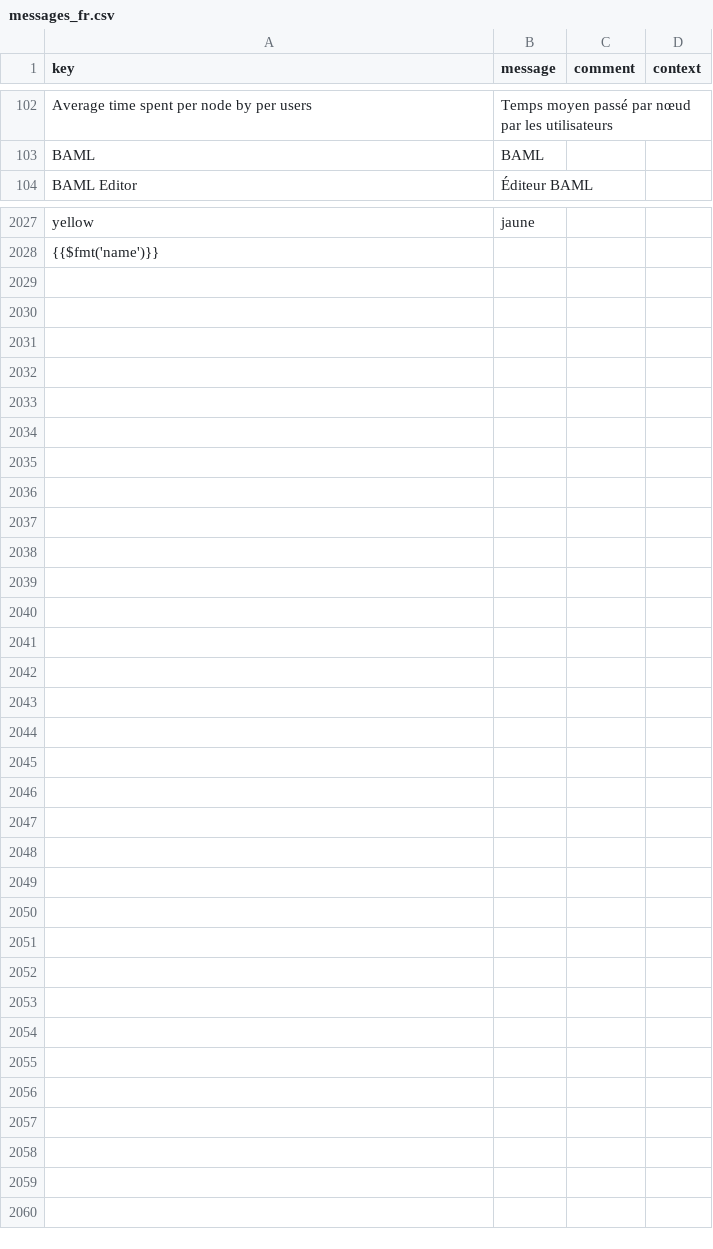
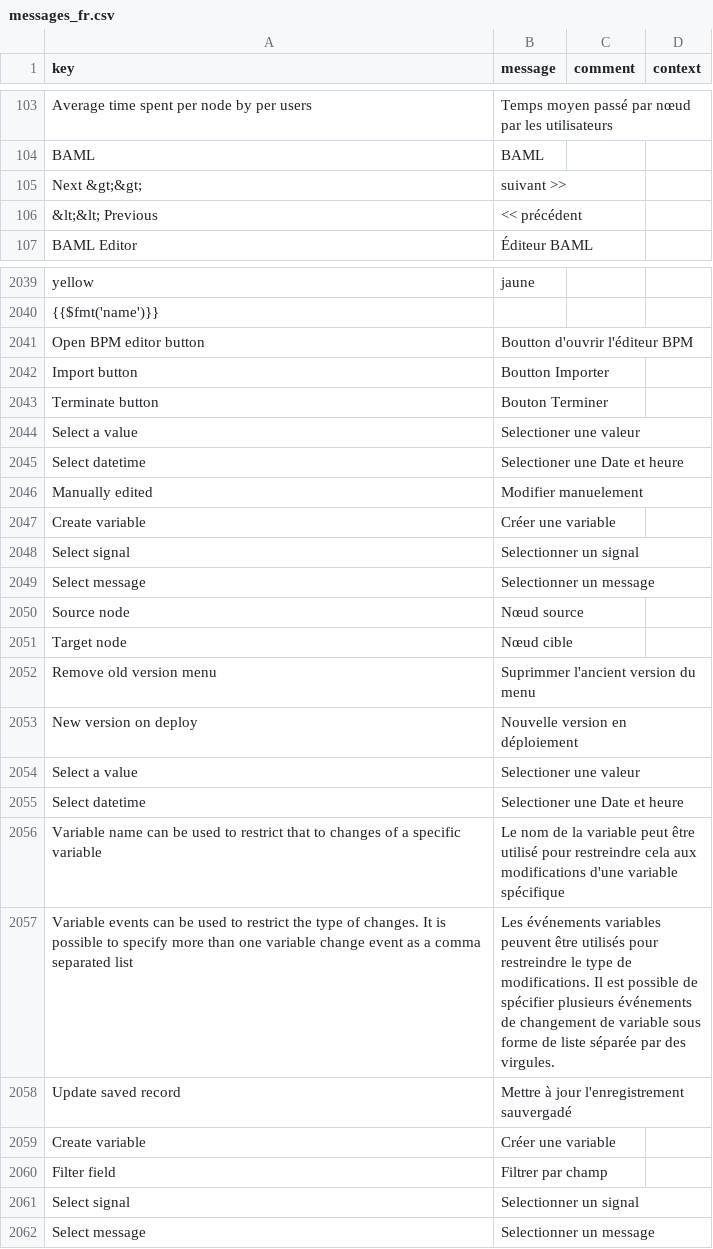
Before and after one commit to axelor/axelor-studio, a CSV file: src/main/resources/i18n/messages_fr.csv, drawn as a sheet; only a part is shown, gaps mark what is left out; the diff covers the shown part only.

Commit message:
add missing translation in back-end

```diff
--- a/src/main/resources/i18n/messages_fr.csv
+++ b/src/main/resources/i18n/messages_fr.csv
@@ -103,2 +104,4 @@
 "BAML","BAML",,
+"Next &gt;&gt;","suivant >>",,
+"&lt;&lt; Previous","<< précédent",,
 "BAML Editor","Éditeur BAML",,
@@ -2028 +2040,23 @@
 "{{$fmt('name')}}",,,
+"Open BPM editor button","Boutton d'ouvrir l'éditeur BPM",,
+"Import button","Boutton Importer",,
+"Terminate button","Bouton Terminer",,
+"Select a value","Selectioner une valeur",,
+"Select datetime","Selectioner une Date et heure",,
+"Manually edited","Modifier manuelement",,
+"Create variable","Créer une variable",,
+"Select signal","Selectionner un signal",,
+"Select message","Selectionner un message",,
+"Source node","Nœud source",,
+"Target node","Nœud cible",,
+"Remove old version menu","Suprimmer l'ancient version du menu",,
+"New version on deploy","Nouvelle version en déploiement",,
+"Select a value","Selectioner une valeur",,
+"Select datetime","Selectioner une Date et heure",,
+"Variable name can be used to restrict that to changes of a specific variable","Le nom de la variable peut être utilisé pour restreindre cela aux modifications d'une variable spécifique",,
+"Variable events can be used to restrict the type of changes. It is possible to specify more than one variable change event as a comma separated list","Les événements variables peuvent être utilisés pour restreindre le type de modifications. Il est possible de spécifier plusieurs événements de changement de variable sous forme de liste séparée par des virgules.",,
+"Update saved record","Mettre à jour l'enregistrement sauvergadé",,
+"Create variable","Créer une variable",,
+"Filter field","Filtrer par champ",,
+"Select signal","Selectionner un signal",,
+"Select message","Selectionner un message",,
```
Also changed, not shown: 10 added rows and 36 edited cells elsewhere in this file.
